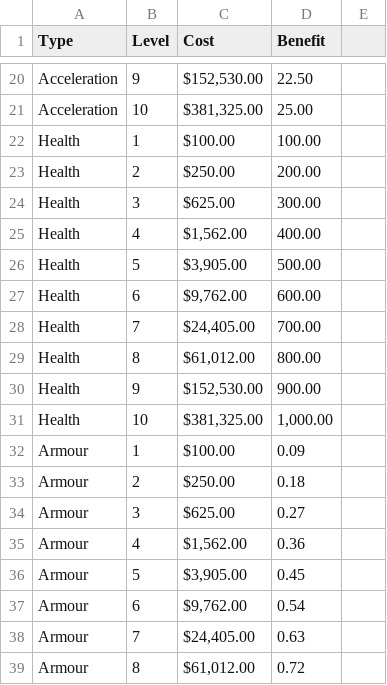
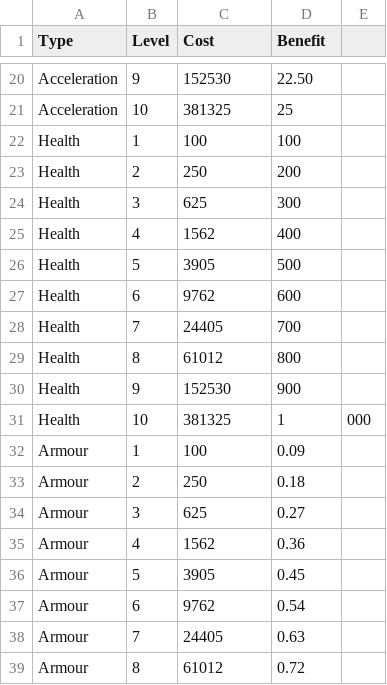
Before and after one commit to LORgames/deliverance, a CSV file: City Builder/cache/Upgrades.csv, drawn as a sheet; only a part is shown, gaps mark what is left out; the diff covers the shown part only; the diff names each change by its address in the sheet, - before the commit and + after, or states it on an @@ line.

```diff
--- a/City Builder/cache/Upgrades.csv
+++ b/City Builder/cache/Upgrades.csv
-C20 (Cost): $152,530.00
+C20 (Cost): 152530
-C21 (Cost): $381,325.00
+C21 (Cost): 381325
-D21 (Benefit): 25.00
+D21 (Benefit): 25
-C22 (Cost): $100.00
+C22 (Cost): 100
-D22 (Benefit): 100.00
+D22 (Benefit): 100
-C23 (Cost): $250.00
+C23 (Cost): 250
-D23 (Benefit): 200.00
+D23 (Benefit): 200
-C24 (Cost): $625.00
+C24 (Cost): 625
-D24 (Benefit): 300.00
+D24 (Benefit): 300
-C25 (Cost): $1,562.00
+C25 (Cost): 1562
-D25 (Benefit): 400.00
+D25 (Benefit): 400
-C26 (Cost): $3,905.00
+C26 (Cost): 3905
-D26 (Benefit): 500.00
+D26 (Benefit): 500
-C27 (Cost): $9,762.00
+C27 (Cost): 9762
-D27 (Benefit): 600.00
+D27 (Benefit): 600
-C28 (Cost): $24,405.00
+C28 (Cost): 24405
-D28 (Benefit): 700.00
+D28 (Benefit): 700
-C29 (Cost): $61,012.00
+C29 (Cost): 61012
-D29 (Benefit): 800.00
+D29 (Benefit): 800
-C30 (Cost): $152,530.00
+C30 (Cost): 152530
-D30 (Benefit): 900.00
+D30 (Benefit): 900
-C31 (Cost): $381,325.00
+C31 (Cost): 381325
-D31 (Benefit): 1,000.00
+D31 (Benefit): 1
-E31: (empty)
+E31: 000
-C32 (Cost): $100.00
+C32 (Cost): 100
-C33 (Cost): $250.00
+C33 (Cost): 250
-C34 (Cost): $625.00
+C34 (Cost): 625
-C35 (Cost): $1,562.00
+C35 (Cost): 1562
-C36 (Cost): $3,905.00
+C36 (Cost): 3905
-C37 (Cost): $9,762.00
+C37 (Cost): 9762
-C38 (Cost): $24,405.00
+C38 (Cost): 24405
-C39 (Cost): $61,012.00
+C39 (Cost): 61012
```
Also changed, not shown: 46 edited cells elsewhere in this file, 13 other files.
